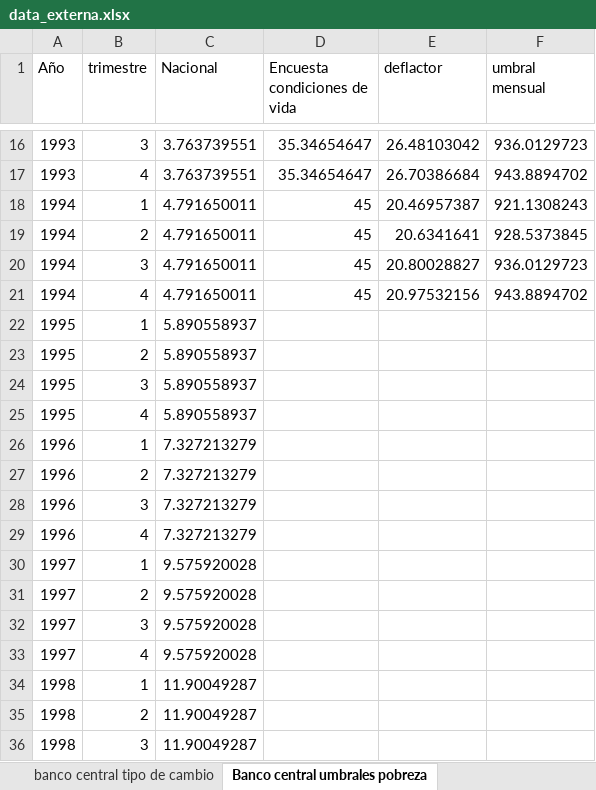
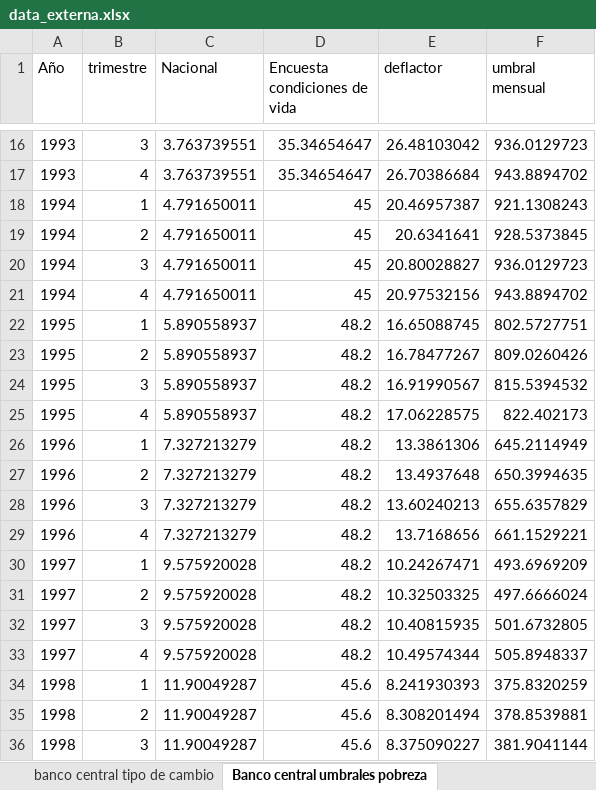
Before and after one commit to oejaramillo/salario-minimo-y-pobreza-Ecuador, an Excel workbook: data_externa.xlsx, sheet Banco central umbrales pobreza, drawn as a sheet; only a part is shown, gaps mark what is left out; values as stored, in another font and other column widths than the file's, no borders; the diff covers the shown part only; the diff names each change by its address in the sheet, - before the commit and + after, or states it on an @@ line.

Commit message:
umbrales de pobreza

```diff
--- a/data_externa.xlsx (sheet Banco central umbrales pobreza)
+++ b/data_externa.xlsx (sheet Banco central umbrales pobreza)
-D22:D33 (Encuesta condiciones de vida): (empty)
+D22:D33 (Encuesta condiciones de vida): 48.2
-E22 (deflactor): (empty)
+E22 (deflactor): 16.65088745
-F22 (umbral mensual): (empty)
+F22 (umbral mensual): 802.5727751
-E23 (deflactor): (empty)
+E23 (deflactor): 16.78477267
-F23 (umbral mensual): (empty)
+F23 (umbral mensual): 809.0260426
-E24 (deflactor): (empty)
+E24 (deflactor): 16.91990567
-F24 (umbral mensual): (empty)
+F24 (umbral mensual): 815.5394532
-E25 (deflactor): (empty)
+E25 (deflactor): 17.06228575
-F25 (umbral mensual): (empty)
+F25 (umbral mensual): 822.402173
-E26 (deflactor): (empty)
+E26 (deflactor): 13.3861306
-F26 (umbral mensual): (empty)
+F26 (umbral mensual): 645.2114949
-E27 (deflactor): (empty)
+E27 (deflactor): 13.4937648
-F27 (umbral mensual): (empty)
+F27 (umbral mensual): 650.3994635
-E28 (deflactor): (empty)
+E28 (deflactor): 13.60240213
-F28 (umbral mensual): (empty)
+F28 (umbral mensual): 655.6357829
-E29 (deflactor): (empty)
+E29 (deflactor): 13.7168656
-F29 (umbral mensual): (empty)
+F29 (umbral mensual): 661.1529221
-E30 (deflactor): (empty)
+E30 (deflactor): 10.24267471
-F30 (umbral mensual): (empty)
+F30 (umbral mensual): 493.6969209
-E31 (deflactor): (empty)
+E31 (deflactor): 10.32503325
-F31 (umbral mensual): (empty)
+F31 (umbral mensual): 497.6666024
-E32 (deflactor): (empty)
+E32 (deflactor): 10.40815935
-F32 (umbral mensual): (empty)
+F32 (umbral mensual): 501.6732805
-E33 (deflactor): (empty)
+E33 (deflactor): 10.49574344
-F33 (umbral mensual): (empty)
+F33 (umbral mensual): 505.8948337
-D34:D36 (Encuesta condiciones de vida): (empty)
+D34:D36 (Encuesta condiciones de vida): 45.6
-E34 (deflactor): (empty)
+E34 (deflactor): 8.241930393
-F34 (umbral mensual): (empty)
+F34 (umbral mensual): 375.8320259
-E35 (deflactor): (empty)
+E35 (deflactor): 8.308201494
-F35 (umbral mensual): (empty)
+F35 (umbral mensual): 378.8539881
-E36 (deflactor): (empty)
+E36 (deflactor): 8.375090227
-F36 (umbral mensual): (empty)
+F36 (umbral mensual): 381.9041144
```
Also changed, not shown: 99 edited cells elsewhere in this sheet, sheet datos.
